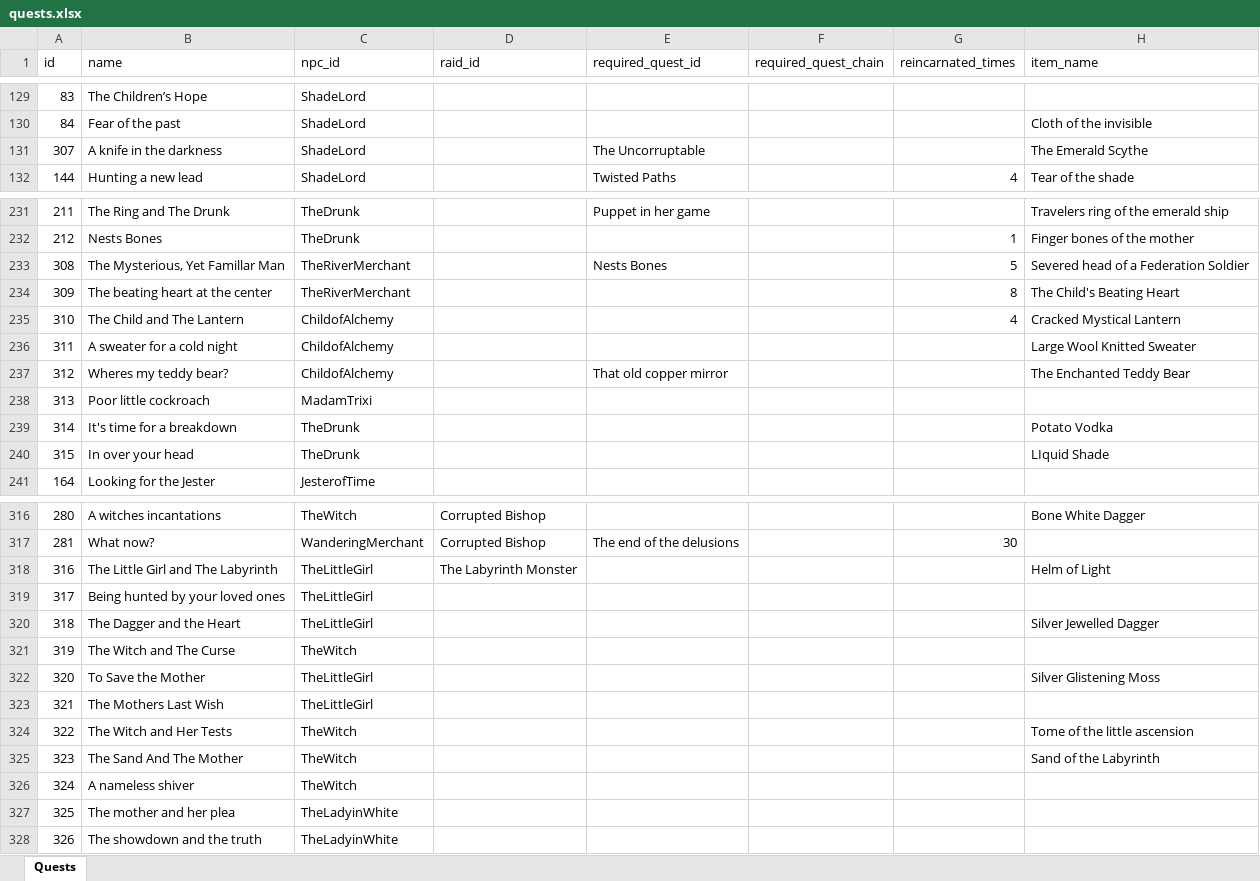
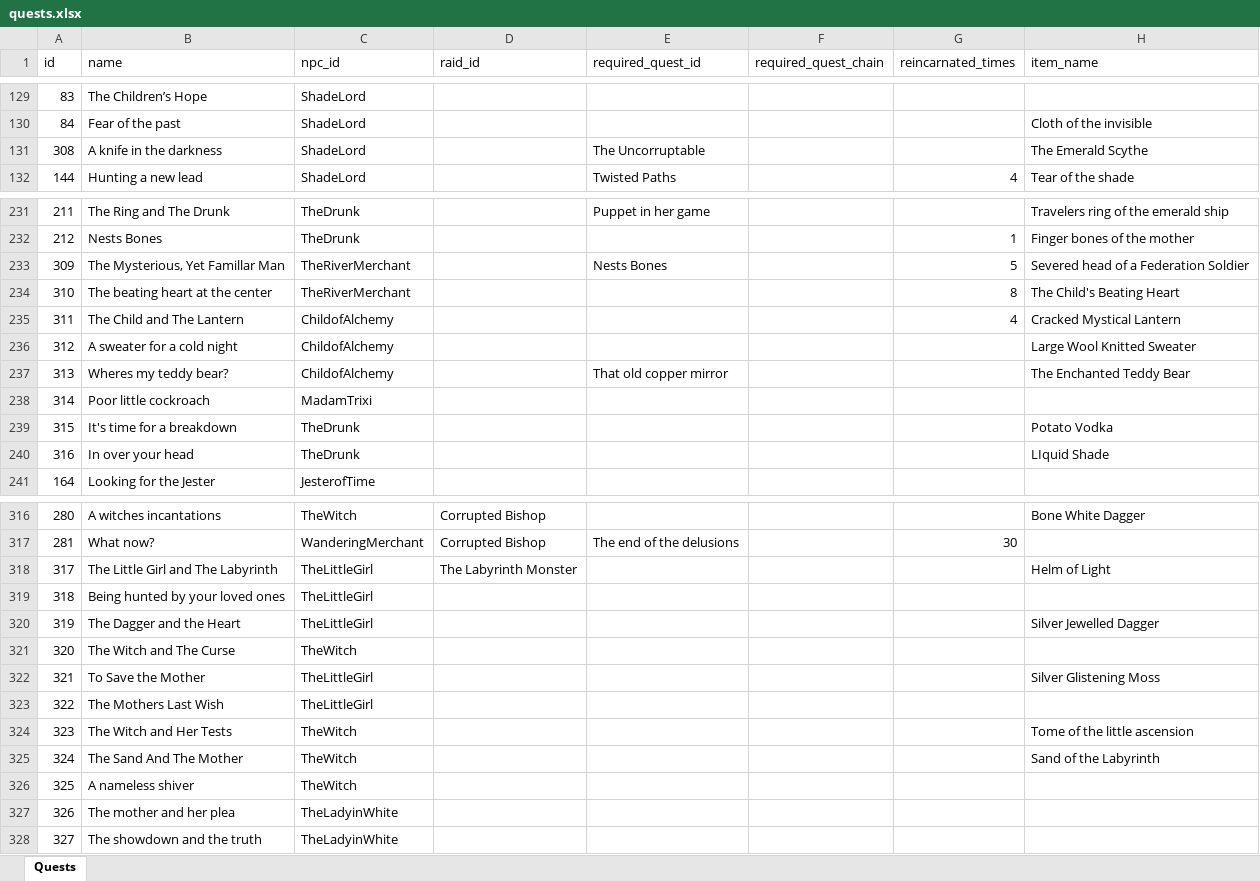
Before and after one commit to AdamKyle/flare, an Excel workbook: resources/data-imports/Quests/quests.xlsx, sheet Quests, drawn as a sheet; only a part is shown, gaps mark what is left out; values as stored, in another font and other column widths than the file's, no borders; the diff covers the shown part only; the diff names each change by its address in the sheet, - before the commit and + after, or states it on an @@ line.

Commit message:
Fixed quests for delusional memories

```diff
--- a/resources/data-imports/Quests/quests.xlsx (sheet Quests)
+++ b/resources/data-imports/Quests/quests.xlsx (sheet Quests)
-A131 (id): 307
+A131 (id): 308
-A233 (id): 308
+A233 (id): 309
-A234 (id): 309
+A234 (id): 310
-A235 (id): 310
+A235 (id): 311
-A236 (id): 311
+A236 (id): 312
-A237 (id): 312
+A237 (id): 313
-A238 (id): 313
+A238 (id): 314
-A239 (id): 314
+A239 (id): 315
-A240 (id): 315
+A240 (id): 316
-A318 (id): 316
+A318 (id): 317
-A319 (id): 317
+A319 (id): 318
-A320 (id): 318
+A320 (id): 319
-A321 (id): 319
+A321 (id): 320
-A322 (id): 320
+A322 (id): 321
-A323 (id): 321
+A323 (id): 322
-A324 (id): 322
+A324 (id): 323
-A325 (id): 323
+A325 (id): 324
-A326 (id): 324
+A326 (id): 325
-A327 (id): 325
+A327 (id): 326
-A328 (id): 326
+A328 (id): 327
```
Also changed, not shown: 30 edited cells elsewhere in this sheet, 1 other file.
